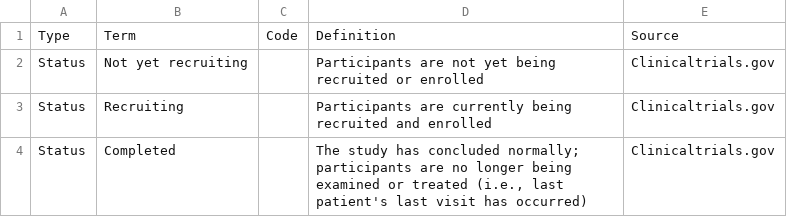
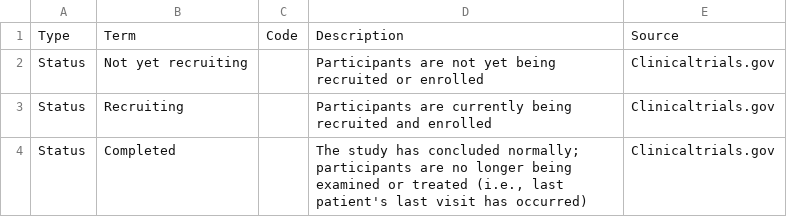
Before and after one commit to NUBIC/eNOTIS, a CSV file: patient_tracker/doc/terms.csv, drawn as a sheet; only a part is shown.

Commit message:
corrected column name of terms

```diff
--- a/patient_tracker/doc/terms.csv
+++ b/patient_tracker/doc/terms.csv
@@ -1,2 +1,2 @@
-Type,Term,Code,Definition,Source
+Type,Term,Code,Description,Source
 Status,Not yet recruiting,,Participants are not yet being recruited or enrolled,Clinicaltrials.gov
```
